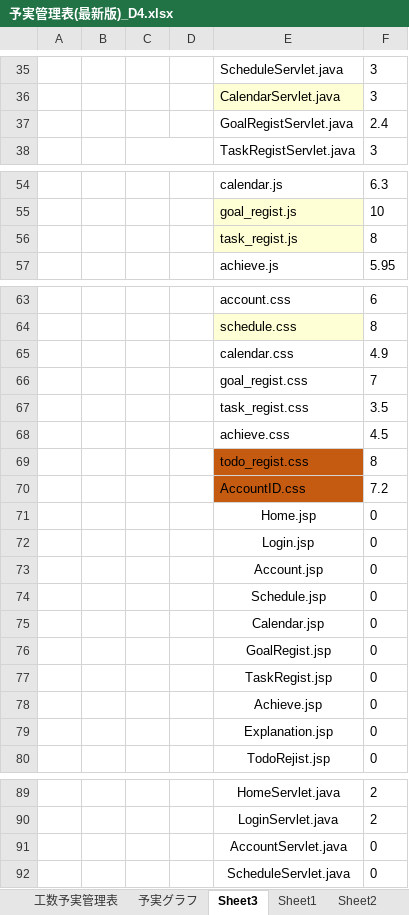
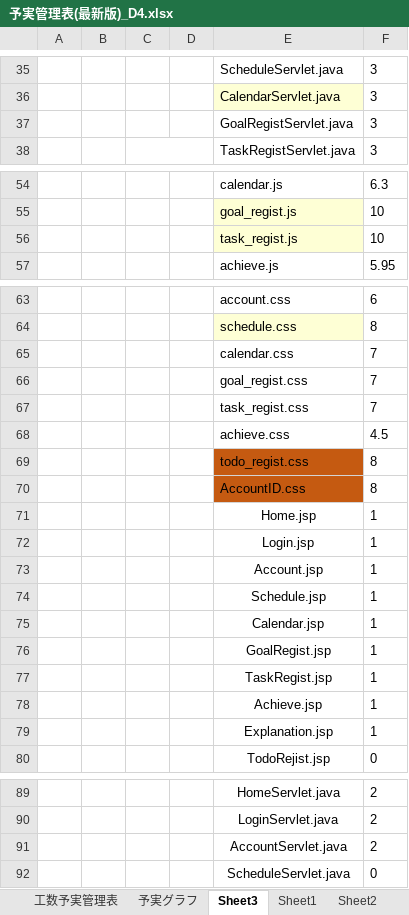
Before and after one commit to dojo2023/D-4, an Excel workbook: doc/D4_ドキュメント/予実管理表(最新版)_D4.xlsx, sheet Sheet3, drawn as a sheet; only a part is shown, gaps mark what is left out; values as stored, in another font and other column widths than the file's, no borders; the diff covers the shown part only; the diff names each change by its address in the sheet, - before the commit and + after, or states it on an @@ line.

```diff
--- a/doc/D4_ドキュメント/予実管理表(最新版)_D4.xlsx (sheet Sheet3)
+++ b/doc/D4_ドキュメント/予実管理表(最新版)_D4.xlsx (sheet Sheet3)
-F37: 2.4
+F37: 3
-F56: 8
+F56: 10
-F65: 4.9
+F65: 7
-F67: 3.5
+F67: 7
-F70: 7.2
+F70: 8
-F71:F79: 0
+F71:F79: 1
-F91: 0
+F91: 2
```
Also changed, not shown: 1 edited cell elsewhere in this sheet, sheet 予実グラフ, sheet 工数予実管理表, sheet Sheet1, hidden cells, 16 other files.
